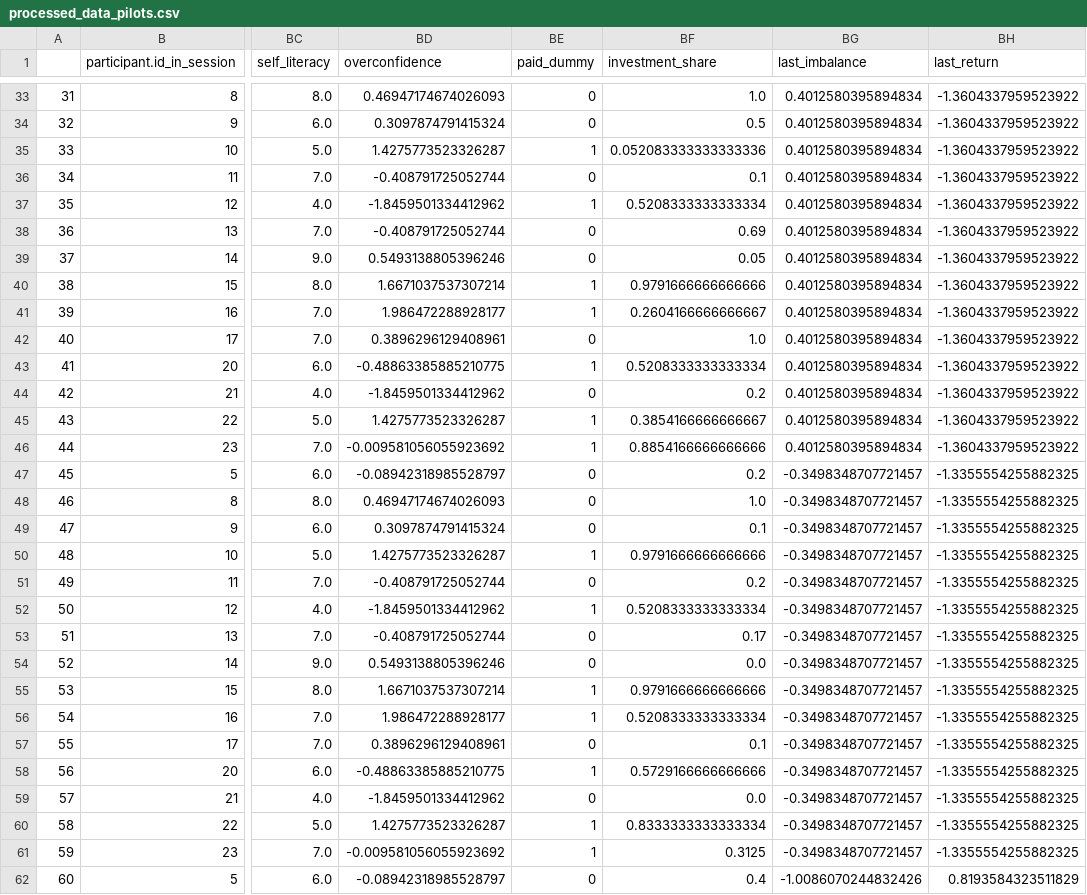
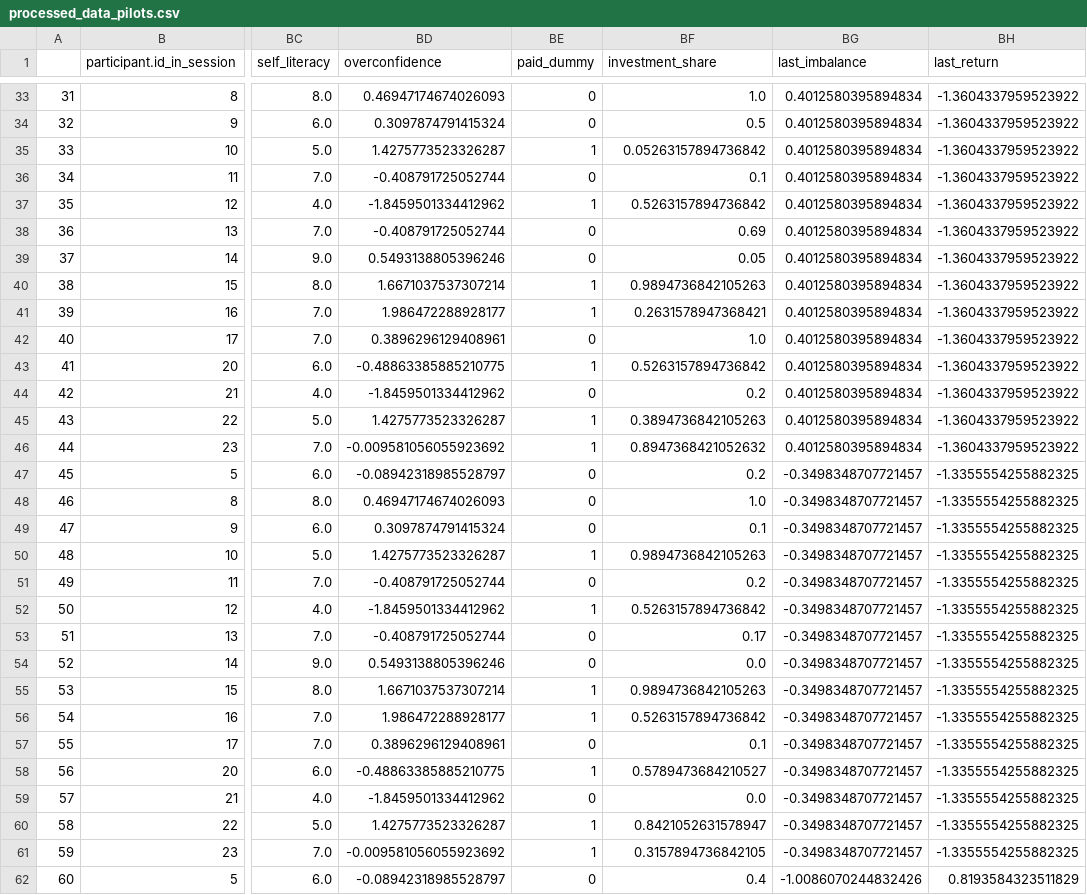
Before and after one commit to mariuszoican/InvestmentData, a CSV file: pilots/processed_data_pilots.csv, drawn as a sheet; only a part is shown, gaps mark what is left out; the diff covers the shown part only; the diff names each change by its address in the sheet, - before the commit and + after, or states it on an @@ line.

```diff
--- a/pilots/processed_data_pilots.csv
+++ b/pilots/processed_data_pilots.csv
-BF35 (investment_share): 0.052083333333333336
+BF35 (investment_share): 0.05263157894736842
-BF37 (investment_share): 0.5208333333333334
+BF37 (investment_share): 0.5263157894736842
-BF40 (investment_share): 0.9791666666666666
+BF40 (investment_share): 0.9894736842105263
-BF41 (investment_share): 0.2604166666666667
+BF41 (investment_share): 0.2631578947368421
-BF43 (investment_share): 0.5208333333333334
+BF43 (investment_share): 0.5263157894736842
-BF45 (investment_share): 0.3854166666666667
+BF45 (investment_share): 0.3894736842105263
-BF46 (investment_share): 0.8854166666666666
+BF46 (investment_share): 0.8947368421052632
-BF50 (investment_share): 0.9791666666666666
+BF50 (investment_share): 0.9894736842105263
-BF52 (investment_share): 0.5208333333333334
+BF52 (investment_share): 0.5263157894736842
-BF55 (investment_share): 0.9791666666666666
+BF55 (investment_share): 0.9894736842105263
-BF56 (investment_share): 0.5208333333333334
+BF56 (investment_share): 0.5263157894736842
-BF58 (investment_share): 0.5729166666666666
+BF58 (investment_share): 0.5789473684210527
-BF60 (investment_share): 0.8333333333333334
+BF60 (investment_share): 0.8421052631578947
-BF61 (investment_share): 0.3125
+BF61 (investment_share): 0.3157894736842105
```
Also changed, not shown: 64 edited cells elsewhere in this file, 41 other files.
